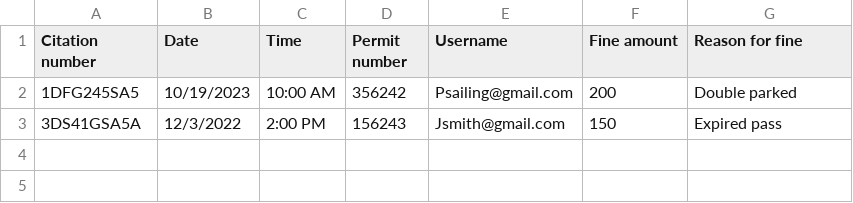
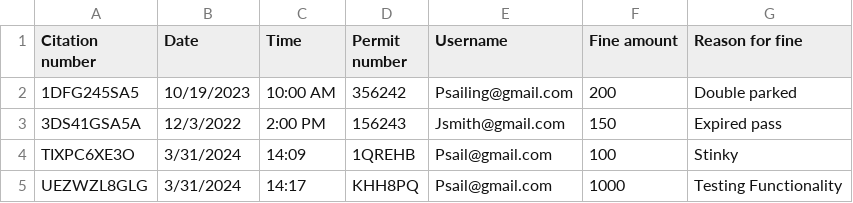
Before and after one commit to DyeTry/CEN3031-Spring24-Team2, a CSV file: src/main/resources/com/team2/cen3031spring2024team2/FinesDatabase.csv, drawn as a sheet.

Commit message:
Issue Parking Fines GUI finished.

```diff
--- a/src/main/resources/com/team2/cen3031spring2024team2/FinesDatabase.csv
+++ b/src/main/resources/com/team2/cen3031spring2024team2/FinesDatabase.csv
@@ -3 +3,3 @@
 3DS41GSA5A,12/3/2022,2:00 PM,156243,Jsmith@gmail.com,150,Expired pass,
+TIXPC6XE3O,3/31/2024,14:09,1QREHB,Psail@gmail.com,100,Stinky,
+UEZWZL8GLG,3/31/2024,14:17,KHH8PQ,Psail@gmail.com,1000,Testing Functionality,
```
Also changed, not shown: 3 other files.
